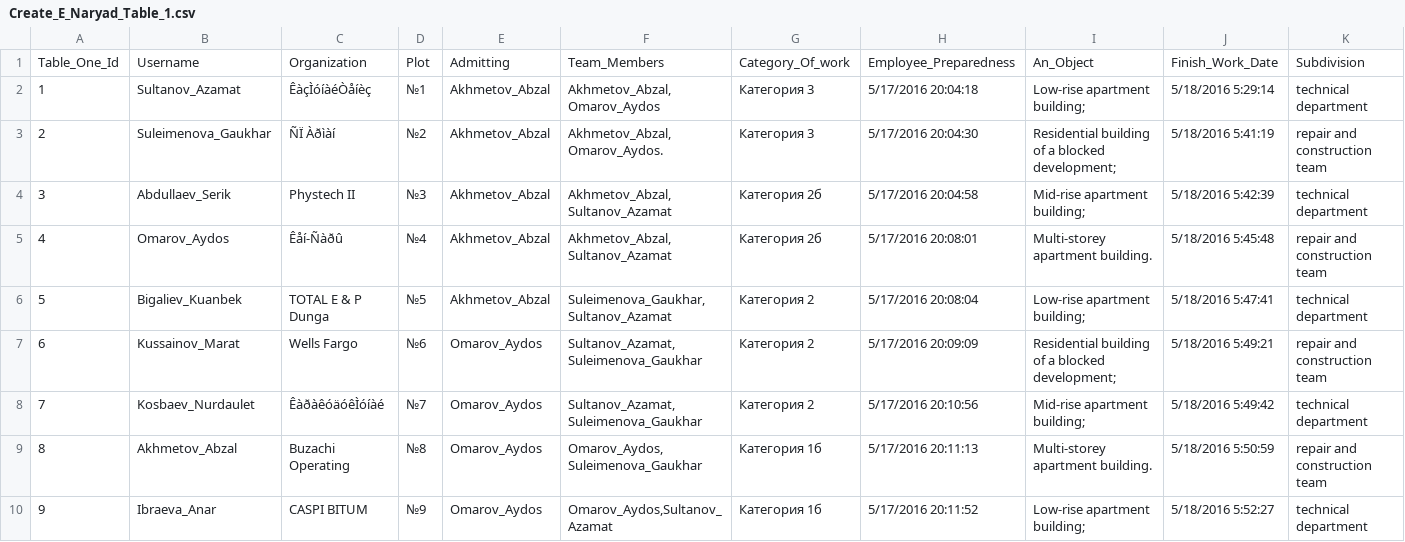
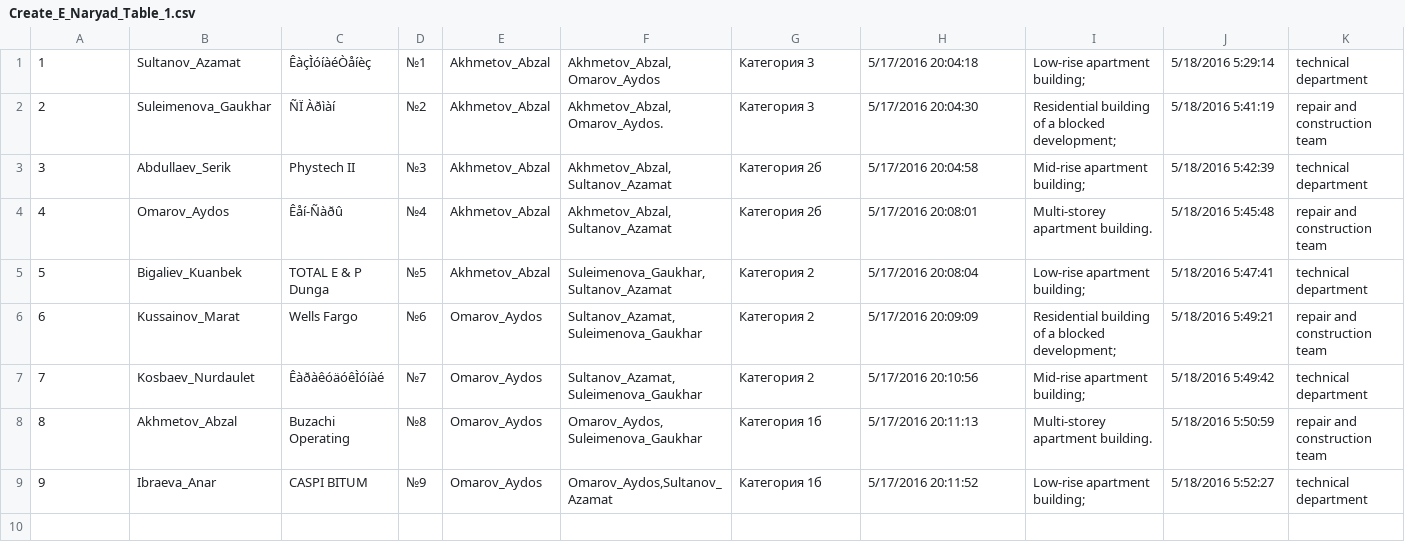
Before and after one commit to aksaule-bagytzhanova/e-naryad, a CSV file: Data/Create_E_Naryad_Table_1.csv, drawn as a sheet; only a part is shown; rows hold the shown columns only; the diff names each change by its address in the sheet, - before the commit and + after, or states it on an @@ line.

Commit message:
Update Create_E_Naryad_Table_1.csv

```diff
--- a/Data/Create_E_Naryad_Table_1.csv
+++ b/Data/Create_E_Naryad_Table_1.csv
-row 1: Table_One_Id | Username | Organization | Plot | Admitting | Team_Members | Category_Of_work | Employee_Preparedness | An_Object | Finish_Work_Date | Subdivision
```
